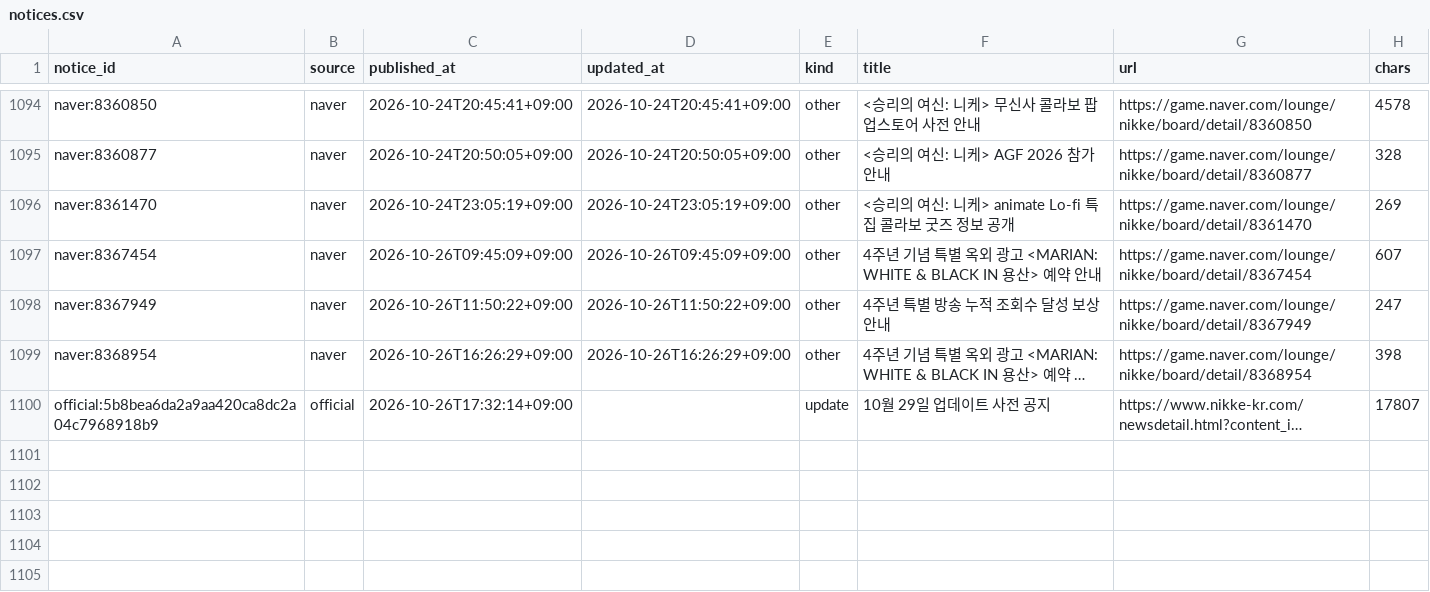
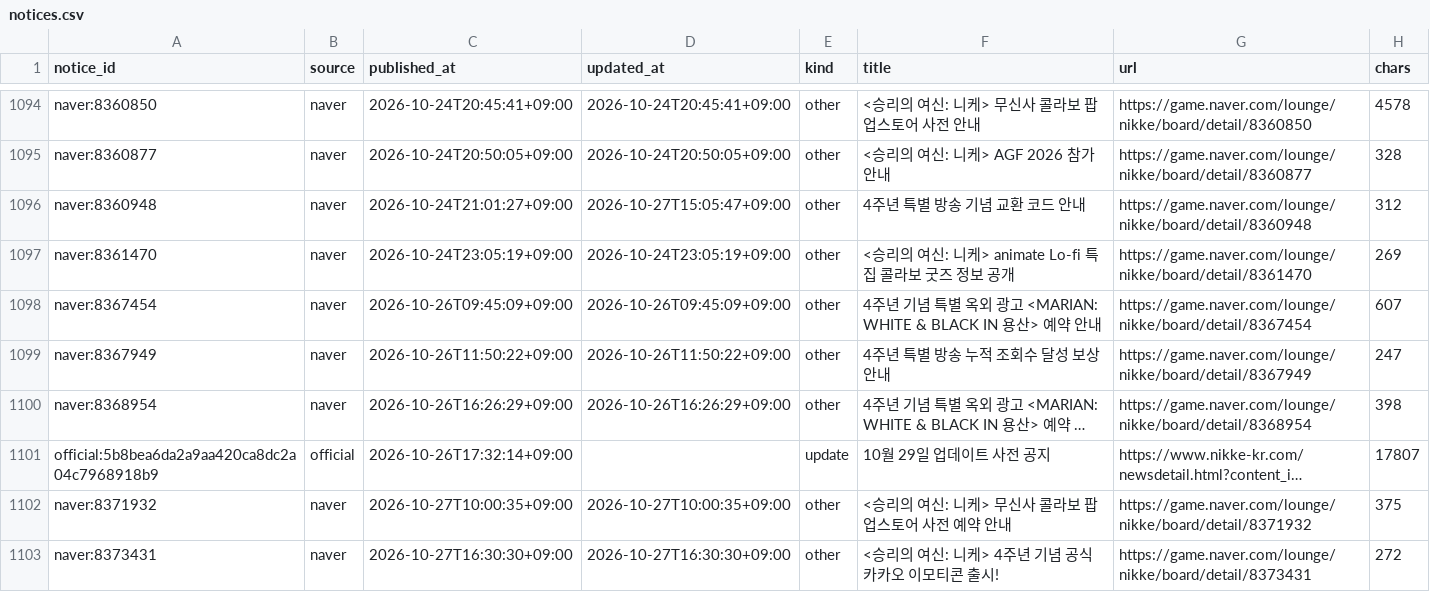
Before and after one commit to Jgaram/nikke-analysis, a CSV file: data/processed/notices.csv, drawn as a sheet; only a part is shown, gaps mark what is left out; long unchanged cells end in …; the diff names each change by its address in the sheet, - before the commit and + after, or states it on an @@ line.

```diff
--- a/data/processed/notices.csv
+++ b/data/processed/notices.csv
+row 1096: naver:8360948 | naver | 2026-10-24T21:01:27+09:00 | 2026-10-27T15:05:47+09:00 | other | 4주년 특별 방송 기념 교환 코드 안내 | https://game.naver.com/lounge/nikke/board/detail/8360948 | 312
+row 1102: naver:8371932 | naver | 2026-10-27T10:00:35+09:00 | 2026-10-27T10:00:35+09:00 | other | <승리의 여신: 니케> 무신사 콜라보 팝업스토어 사전 예약 안내 | https://game.naver.com/lounge/nikke/board/detail/8371932 | 375
+row 1103: naver:8373431 | naver | 2026-10-27T16:30:30+09:00 | 2026-10-27T16:30:30+09:00 | other | <승리의 여신: 니케> 4주년 기념 공식 카카오 이모티콘 출시! | https://game.naver.com/lounge/nikke/board/detail/8373431 | 272
```
Also changed, not shown: data/processed/metrics_element_tiers.csv, data/processed/metrics_meta_shift.csv, 7 other files.
